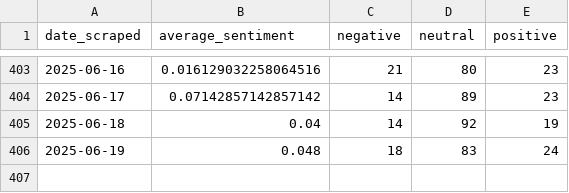
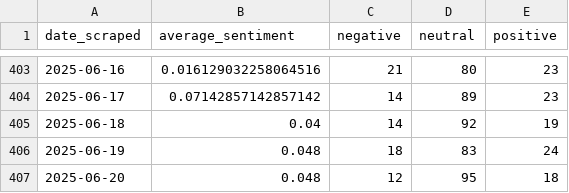
Before and after one commit to morilucas/crypto_news, a CSV file: mean_and_count_per_day.csv, drawn as a sheet; only a part is shown, gaps mark what is left out.

```diff
--- a/mean_and_count_per_day.csv
+++ b/mean_and_count_per_day.csv
@@ -406 +406,2 @@ date_scraped,average_sentiment,negative,neutral,positive
 2025-06-19,0.048,18,83,24
+2025-06-20,0.048,12,95,18
```
Also changed, not shown: headline_counts.csv.
